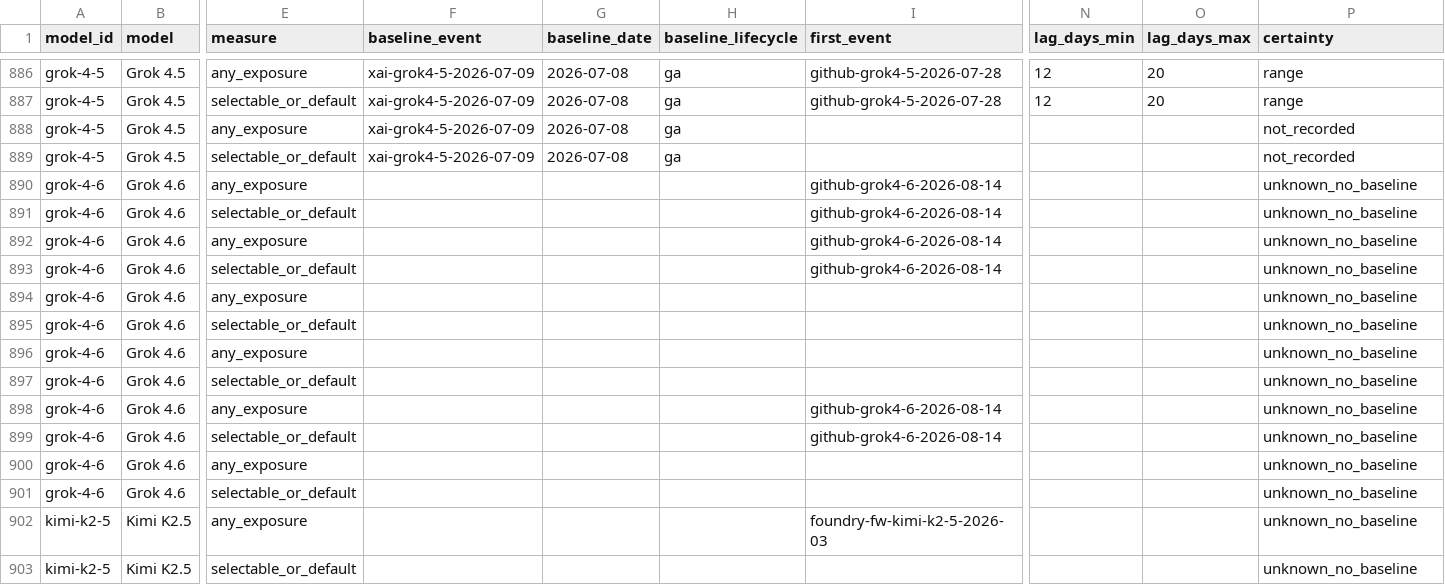
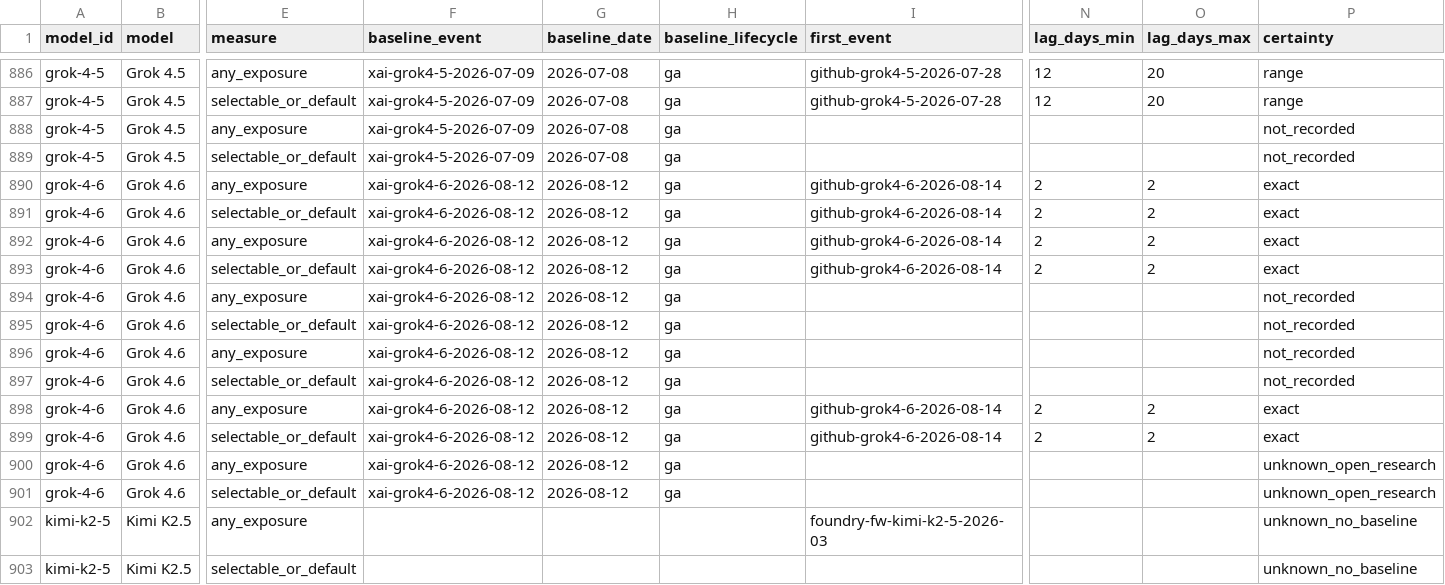
Before and after one commit to Bibbleq/frontier-model-tracker, a CSV file: generated/lag.csv, drawn as a sheet; only a part is shown, gaps mark what is left out; the diff names each change by its address in the sheet, - before the commit and + after, or states it on an @@ line.

```diff
--- a/generated/lag.csv
+++ b/generated/lag.csv
-F890:F901 (baseline_event): (empty)
+F890:F901 (baseline_event): xai-grok4-6-2026-08-12
-G890:G901 (baseline_date): (empty)
+G890:G901 (baseline_date): 2026-08-12
-H890:H901 (baseline_lifecycle): (empty)
+H890:H901 (baseline_lifecycle): ga
-N890:N893 (lag_days_min): (empty)
+N890:N893 (lag_days_min): 2
-O890:O893 (lag_days_max): (empty)
+O890:O893 (lag_days_max): 2
-P890:P893 (certainty): unknown_no_baseline
+P890:P893 (certainty): exact
-P894:P897 (certainty): unknown_no_baseline
+P894:P897 (certainty): not_recorded
-N898:N899 (lag_days_min): (empty)
+N898:N899 (lag_days_min): 2
-O898:O899 (lag_days_max): (empty)
+O898:O899 (lag_days_max): 2
-P898:P899 (certainty): unknown_no_baseline
+P898:P899 (certainty): exact
-P900:P901 (certainty): unknown_no_baseline
+P900:P901 (certainty): unknown_open_research
```
Also changed, not shown: generated/current-state.csv, generated/events.csv, 7 other files.
